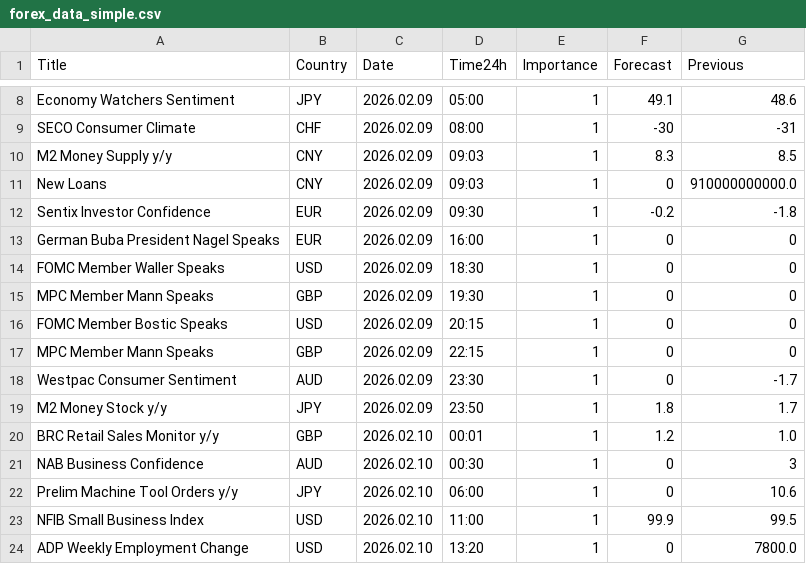
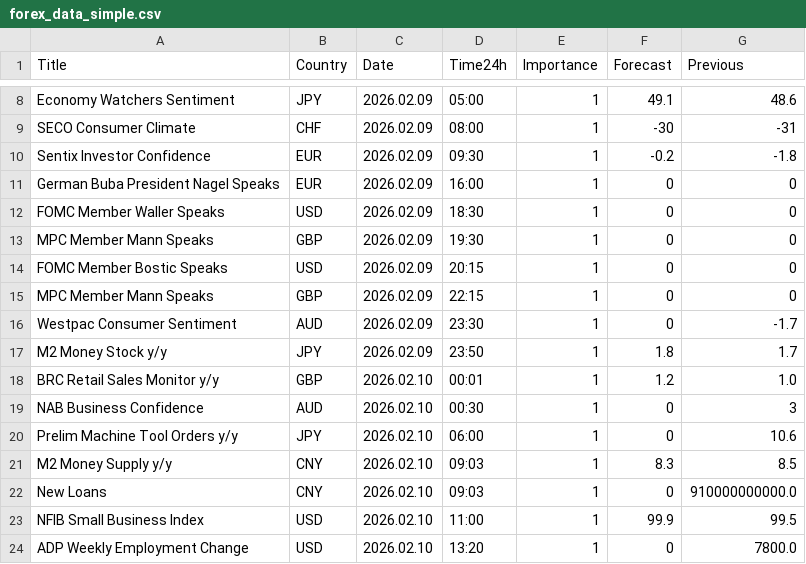
Before and after one commit to CryptoGamerDev/forex-calendar-data, a CSV file: forex_data_simple.csv, drawn as a sheet; only a part is shown, gaps mark what is left out.

```diff
--- a/forex_data_simple.csv
+++ b/forex_data_simple.csv
@@ -9,4 +9,2 @@ Economy Watchers Sentiment,JPY,2026.02.09,05:00,1,49.1,48.6
 SECO Consumer Climate,CHF,2026.02.09,08:00,1,-30,-31
-M2 Money Supply y/y,CNY,2026.02.09,09:03,1,8.3,8.5
-New Loans,CNY,2026.02.09,09:03,1,0,910000000000.0
 Sentix Investor Confidence,EUR,2026.02.09,09:30,1,-0.2,-1.8
@@ -22,2 +20,4 @@ NAB Business Confidence,AUD,2026.02.10,00:30,1,0,3
 Prelim Machine Tool Orders y/y,JPY,2026.02.10,06:00,1,0,10.6
+M2 Money Supply y/y,CNY,2026.02.10,09:03,1,8.3,8.5
+New Loans,CNY,2026.02.10,09:03,1,0,910000000000.0
 NFIB Small Business Index,USD,2026.02.10,11:00,1,99.9,99.5
```
Also changed, not shown: forex_data_raw.csv.
